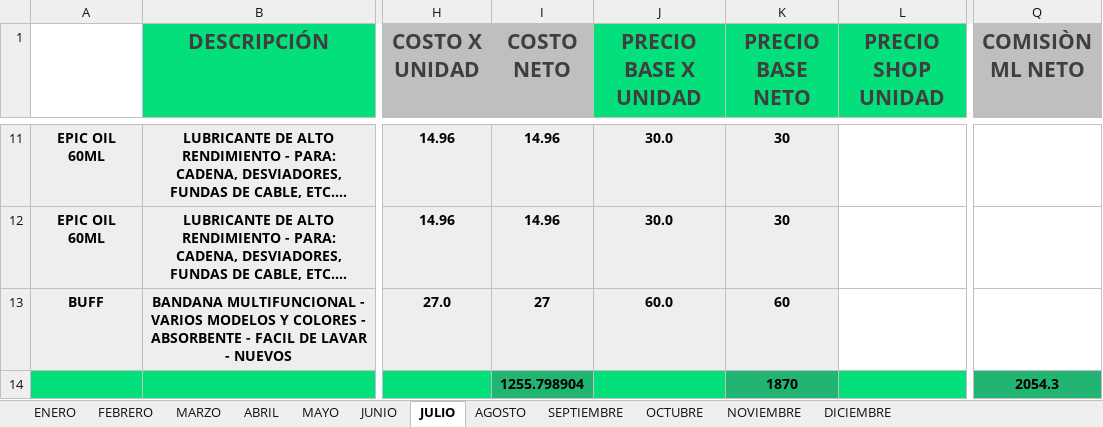
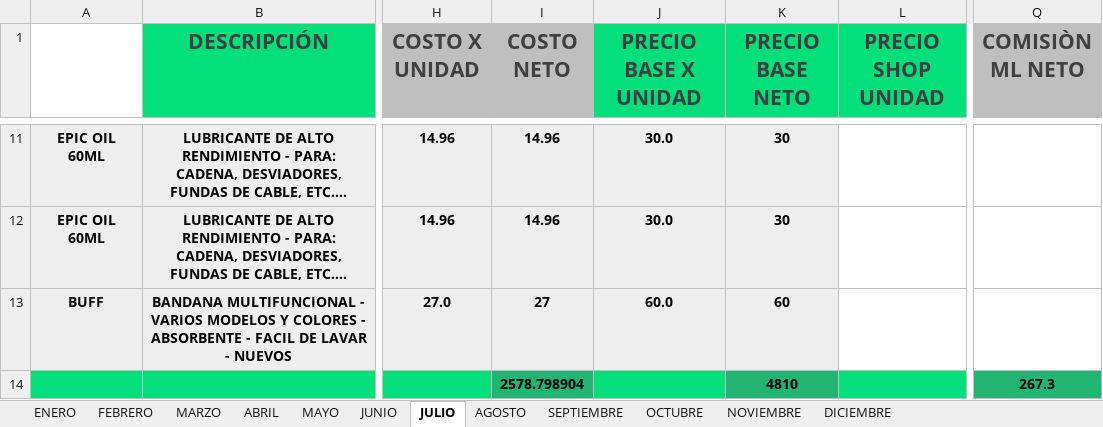
Before and after one commit to Alisbasa/EPIC-MOUNTAIN-SYSTEM, an Excel workbook: JavaApplication19/src/excel/Ventas.xlsx, sheet JULIO, drawn as a sheet; only a part is shown, gaps mark what is left out; long unchanged cells end in …; values as stored, in another font and other column widths than the file's, no borders; charts and pictures not drawn; the diff names each change by its address in the sheet, - before the commit and + after, or states it on an @@ line.

```diff
--- a/JavaApplication19/src/excel/Ventas.xlsx (sheet JULIO)
+++ b/JavaApplication19/src/excel/Ventas.xlsx (sheet JULIO)
-I14 (COSTO NETO): 1255.798904
+I14 (COSTO NETO): 2578.798904
-K14 (PRECIO BASE NETO): 1870
+K14 (PRECIO BASE NETO): 4810
-Q14 (COMISIÒN ML NETO): 2054.3
+Q14 (COMISIÒN ML NETO): 267.3
```
Also changed, not shown: JavaApplication19/src/excel/CRM.xlsx, JavaApplication19/src/excel/DeudasP.xlsx, 5 other files.
